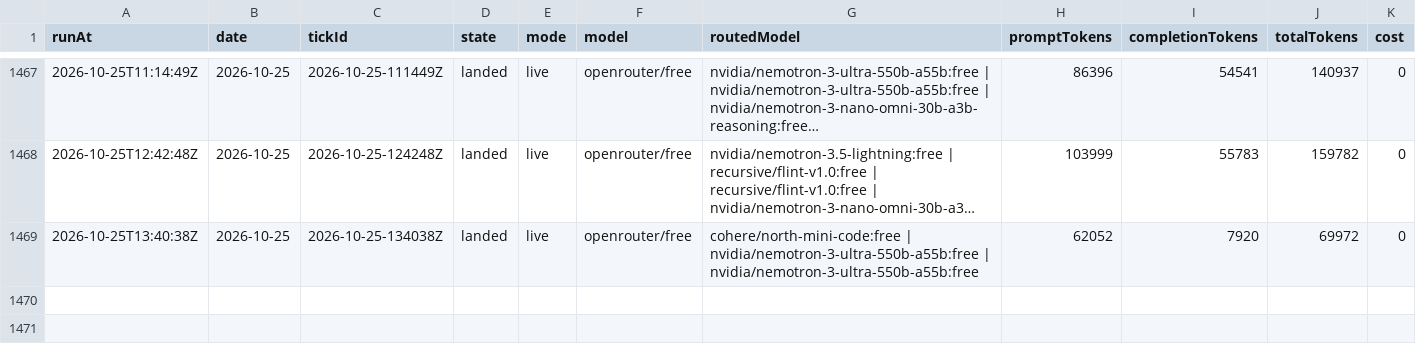
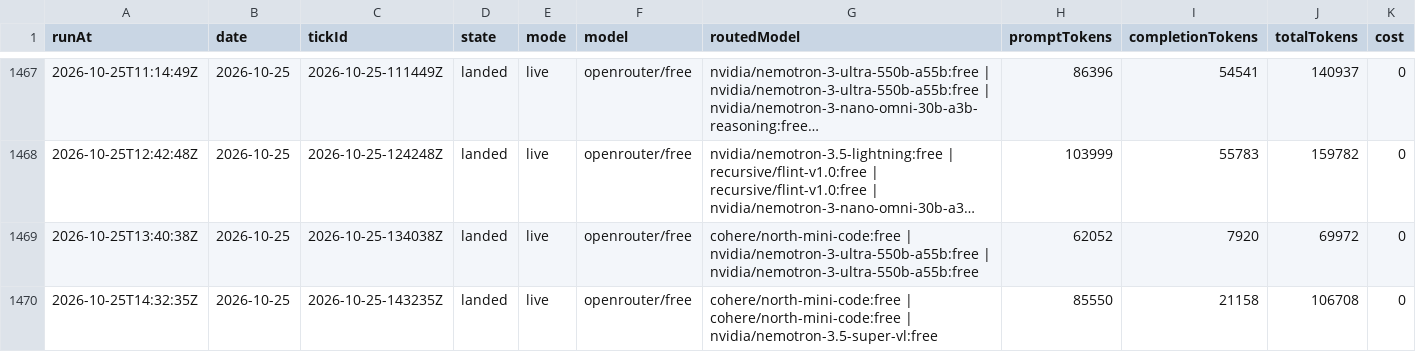
Before and after one commit to s04/momento, a CSV file: data/gold/ticks.csv, drawn as a sheet; only a part is shown, gaps mark what is left out; long unchanged cells end in …; rows hold the shown columns only; the diff names each change by its address in the sheet, - before the commit and + after, or states it on an @@ line.

```diff
--- a/data/gold/ticks.csv
+++ b/data/gold/ticks.csv
+row 1470: 2026-10-25T14:32:35Z | 2026-10-25 | 2026-10-25-143235Z | landed | live | openrouter/free | cohere/north-mini-code:free | cohere/north-mini-code:free | nvidia/nemotron-3.5-super-vl:free | 85550 | 21158 | 106708 | 0
```
Also changed, not shown: 9 other files.
